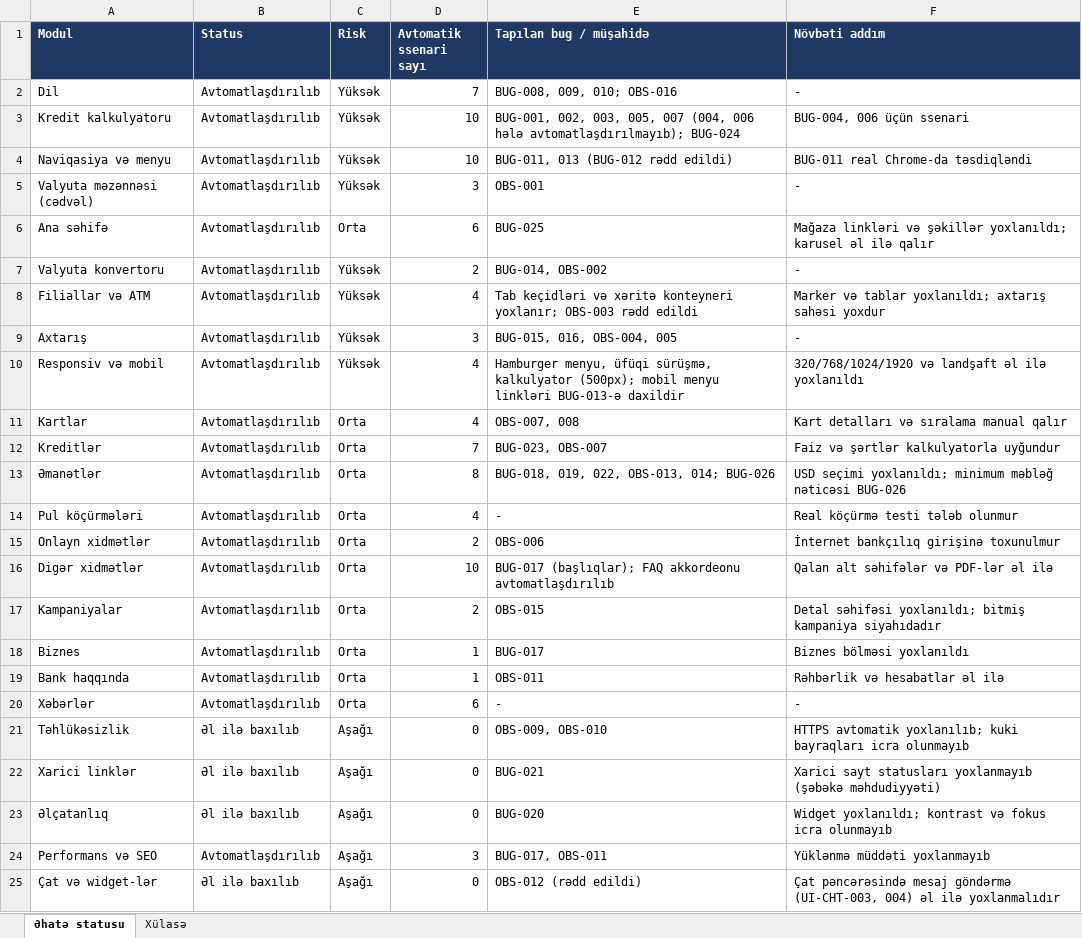
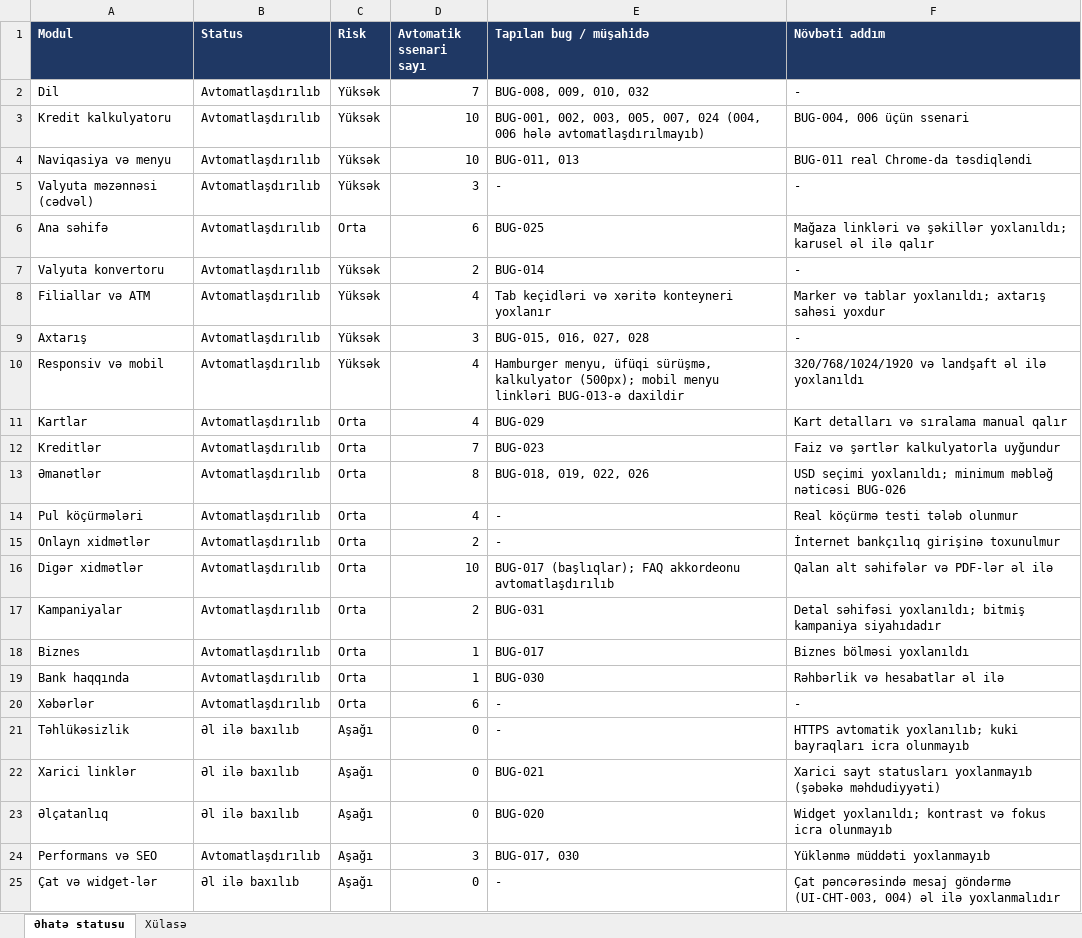
Before and after one commit to GunayJafarovaQA/BankOfBaku-QA-Final, an Excel workbook: docs/Final_Project_UI_Ehate_Statusu.xlsx, sheet Əhatə statusu, drawn as a sheet; values as stored, in another font and other column widths than the file's, no borders; charts and pictures not drawn; the diff names each change by its address in the sheet, - before the commit and + after, or states it on an @@ line.

```diff
--- a/docs/Final_Project_UI_Ehate_Statusu.xlsx (sheet Əhatə statusu)
+++ b/docs/Final_Project_UI_Ehate_Statusu.xlsx (sheet Əhatə statusu)
-E2 (Tapılan bug / müşahidə): BUG-008, 009, 010; OBS-016
+E2 (Tapılan bug / müşahidə): BUG-008, 009, 010, 032
-E3 (Tapılan bug / müşahidə): …003, 005, 007 (004, 006 hələ avtomatlaşdırılmayıb); BUG-024
+E3 (Tapılan bug / müşahidə): …003, 005, 007, 024 (004, 006 hələ avtomatlaşdırılmayıb)
-E4 (Tapılan bug / müşahidə): BUG-011, 013 (BUG-012 rədd edildi)
+E4 (Tapılan bug / müşahidə): BUG-011, 013
-E5 (Tapılan bug / müşahidə): OBS-001
+E5 (Tapılan bug / müşahidə): -
-E7 (Tapılan bug / müşahidə): BUG-014, OBS-002
+E7 (Tapılan bug / müşahidə): BUG-014
-E8 (Tapılan bug / müşahidə): …xəritə konteyneri yoxlanır; OBS-003 rədd edildi
+E8 (Tapılan bug / müşahidə): …xəritə konteyneri yoxlanır
-E9 (Tapılan bug / müşahidə): BUG-015, 016, OBS-004, 005
+E9 (Tapılan bug / müşahidə): BUG-015, 016, 027, 028
-E11 (Tapılan bug / müşahidə): OBS-007, 008
+E11 (Tapılan bug / müşahidə): BUG-029
-E12 (Tapılan bug / müşahidə): BUG-023, OBS-007
+E12 (Tapılan bug / müşahidə): BUG-023
-E13 (Tapılan bug / müşahidə): BUG-018, 019, 022, OBS-013, 014; BUG-026
+E13 (Tapılan bug / müşahidə): BUG-018, 019, 022, 026
-E15 (Tapılan bug / müşahidə): OBS-006
+E15 (Tapılan bug / müşahidə): -
-E17 (Tapılan bug / müşahidə): OBS-015
+E17 (Tapılan bug / müşahidə): BUG-031
-E19 (Tapılan bug / müşahidə): OBS-011
+E19 (Tapılan bug / müşahidə): BUG-030
-E21 (Tapılan bug / müşahidə): OBS-009, OBS-010
+E21 (Tapılan bug / müşahidə): -
-E24 (Tapılan bug / müşahidə): BUG-017, OBS-011
+E24 (Tapılan bug / müşahidə): BUG-017, 030
-E25 (Tapılan bug / müşahidə): OBS-012 (rədd edildi)
+E25 (Tapılan bug / müşahidə): -
```
Also changed, not shown: docs/Final_Project_UI_Bug_Siyahisi.xlsx, docs/Final_Project_UI_Test_Cases.xlsx, 1 other file.
